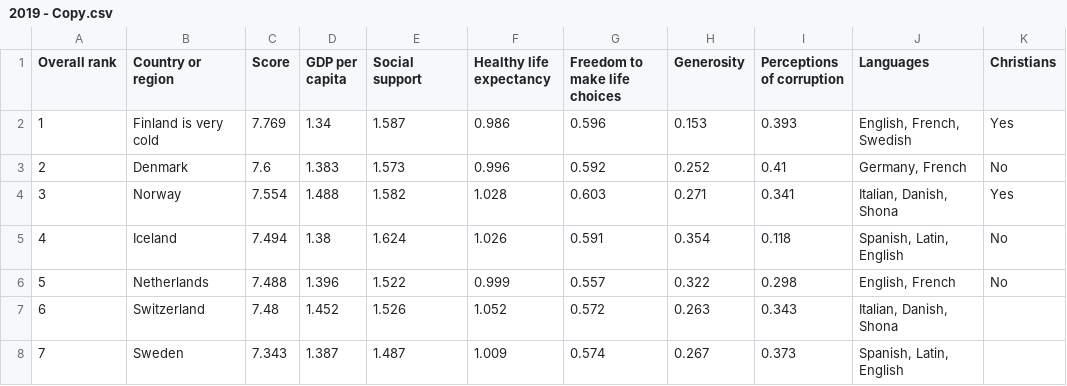
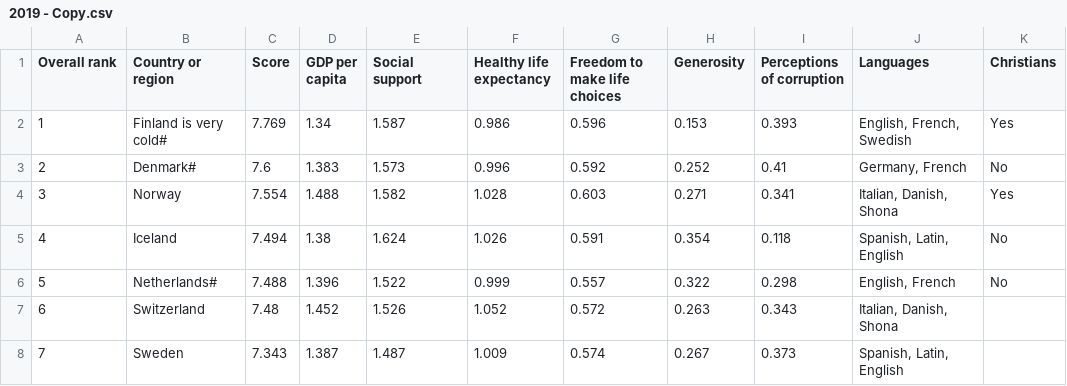
Before and after one commit to NSNCareers/DataScience, a CSV file: Dir_Pandas/2019 - Copy.csv, drawn as a sheet; only a part is shown; the diff names each change by its address in the sheet, - before the commit and + after, or states it on an @@ line.

```diff
--- a/Dir_Pandas/2019 - Copy.csv
+++ b/Dir_Pandas/2019 - Copy.csv
-B2 (Country or region): Finland is very cold
+B2 (Country or region): Finland is very cold#
-B3 (Country or region): Denmark
+B3 (Country or region): Denmark#
-B6 (Country or region): Netherlands
+B6 (Country or region): Netherlands#
```
Also changed, not shown: Dir_Pandas/2019Modified - Copy.csv, 2 other files.
